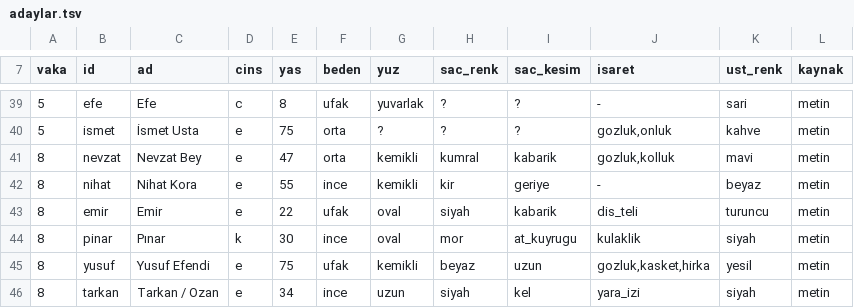
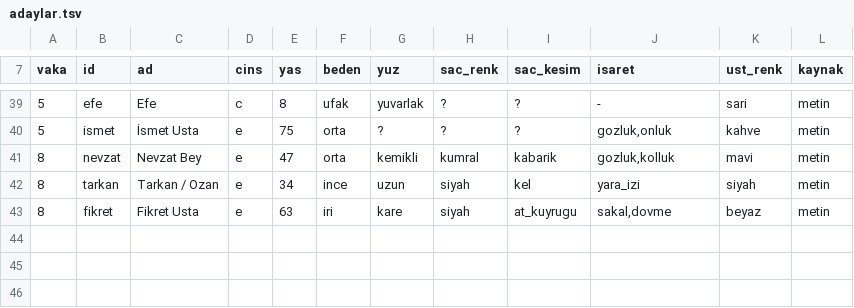
Before and after one commit to barbarosgursu-sudo/paravan, a TSV file: sablon/kurallar/benzerlik/adaylar.tsv, drawn as a sheet; only a part is shown, gaps mark what is left out.

```diff
--- a/sablon/kurallar/benzerlik/adaylar.tsv
+++ b/sablon/kurallar/benzerlik/adaylar.tsv
@@ -41,6 +41,3 @@ vaka	id	ad	cins	yas	beden	yuz	sac_renk	sac_kesim	isaret	ust_renk	kaynak
 8	nevzat	Nevzat Bey	e	47	orta	kemikli	kumral	kabarik	gozluk,kolluk	mavi	metin
-8	nihat	Nihat Kora	e	55	ince	kemikli	kir	geriye	-	beyaz	metin
-8	emir	Emir	e	22	ufak	oval	siyah	kabarik	dis_teli	turuncu	metin
-8	pinar	Pınar	k	30	ince	oval	mor	at_kuyrugu	kulaklik	siyah	metin
-8	yusuf	Yusuf Efendi	e	75	ufak	kemikli	beyaz	uzun	gozluk,kasket,hirka	yesil	metin
 8	tarkan	Tarkan / Ozan	e	34	ince	uzun	siyah	kel	yara_izi	siyah	metin
+8	fikret	Fikret Usta	e	63	iri	kare	siyah	at_kuyrugu	sakal,dovme	beyaz	metin
```
Also changed, not shown: sablon/kurallar/benzerlik/havuz.tsv, uretim/v8/kayit/denetim.tsv, 21 other files.
